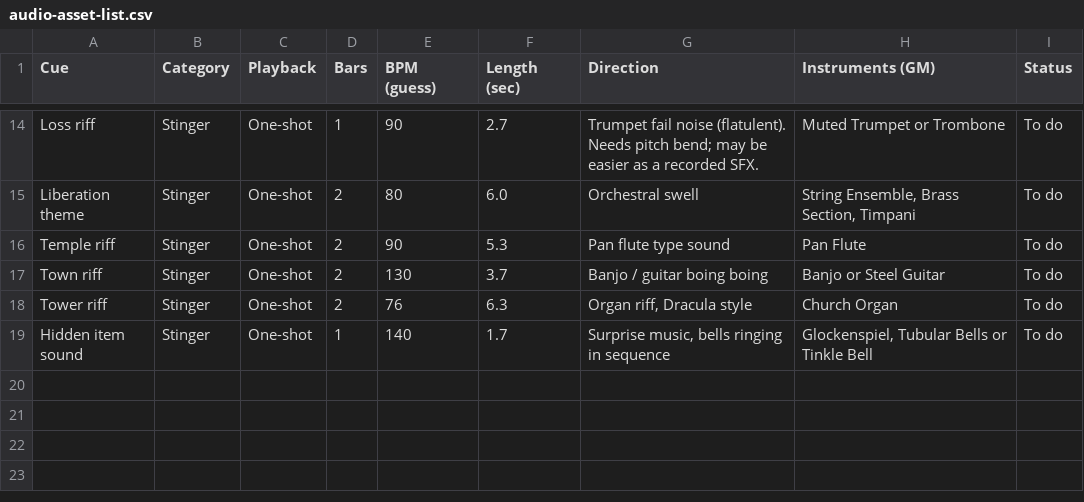
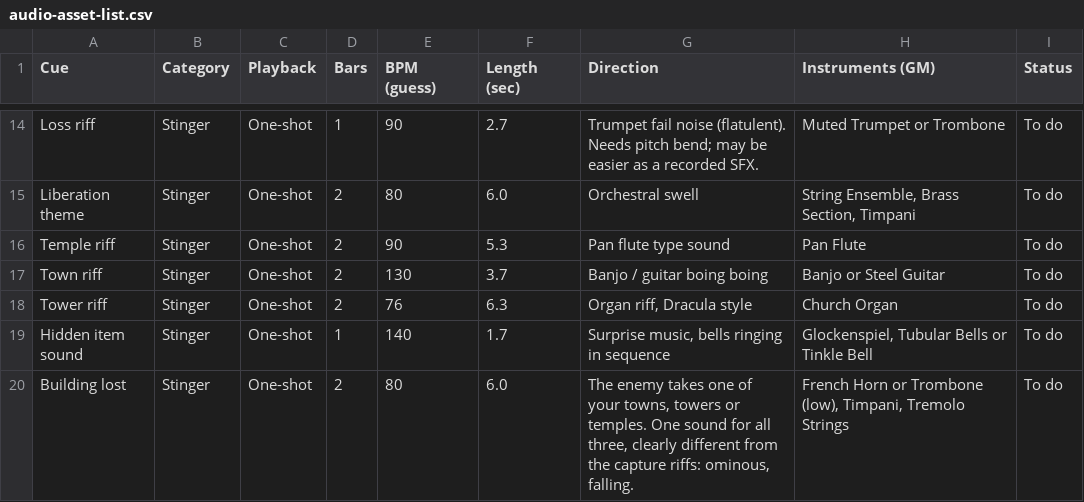
Before and after one commit to abeuscher/roguebattle, a CSV file: data/audio-asset-list.csv, drawn as a sheet; only a part is shown, gaps mark what is left out.

```diff
--- a/data/audio-asset-list.csv
+++ b/data/audio-asset-list.csv
@@ -19 +19,2 @@ Tower riff,Stinger,One-shot,2,76,6.3,"Organ riff, Dracula style",Church Organ,To
 Hidden item sound,Stinger,One-shot,1,140,1.7,"Surprise music, bells ringing in sequence","Glockenspiel, Tubular Bells or Tinkle Bell",To do
+Building lost,Stinger,One-shot,2,80,6.0,"The enemy takes one of your towns, towers or temples. One sound for all three, clearly different from the capture riffs: ominous, falling.","French Horn or Trombone (low), Timpani, Tremolo Strings",To do
```
Also changed, not shown: 24 other files.
